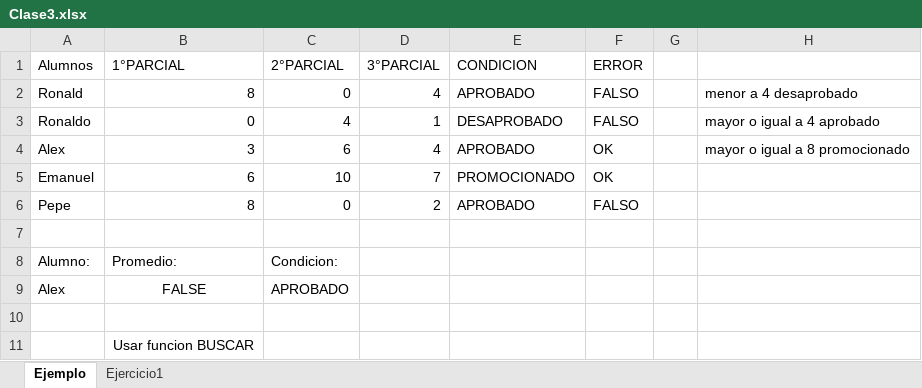
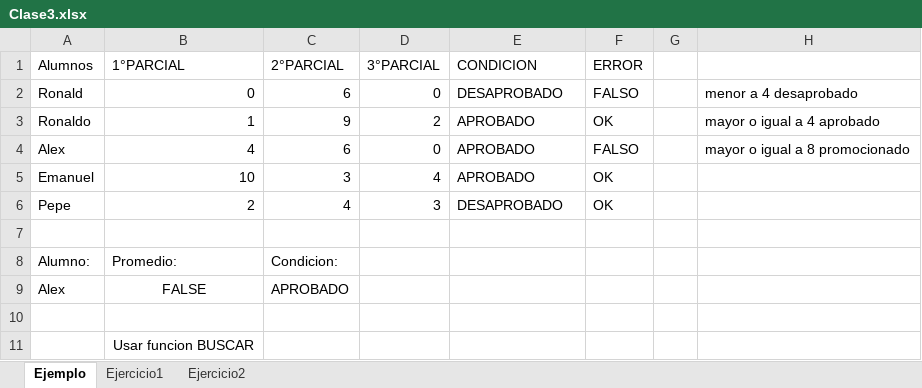
Before and after one commit to AlexR1407/GuiaNro2, an Excel workbook: Clase3.xlsx, sheet Ejemplo, drawn as a sheet; values as stored, in another font and other column widths than the file's, no borders; conditional formats not drawn; removed rows and columns are numbered as before the commit, all else as after; the diff names each change by its address in the sheet, - before the commit and + after, or states it on an @@ line.

Commit message:
Ejercicio 2 en proceso

```diff
--- a/Clase3.xlsx (sheet Ejemplo)
+++ b/Clase3.xlsx (sheet Ejemplo)
+sheet tab: Ejercicio2
-B2 (1°PARCIAL): 8
+B2 (1°PARCIAL): 0
-C2 (2°PARCIAL): 0
+C2 (2°PARCIAL): 6
-D2 (3°PARCIAL): 4
+D2 (3°PARCIAL): 0
-E2 (CONDICION): APROBADO
+E2 (CONDICION): DESAPROBADO
-B3 (1°PARCIAL): 0
+B3 (1°PARCIAL): 1
-C3 (2°PARCIAL): 4
+C3 (2°PARCIAL): 9
-D3 (3°PARCIAL): 1
+D3 (3°PARCIAL): 2
-E3 (CONDICION): DESAPROBADO
+E3 (CONDICION): APROBADO
-F3 (ERROR): FALSO
+F3 (ERROR): OK
-B4 (1°PARCIAL): 3
+B4 (1°PARCIAL): 4
-D4 (3°PARCIAL): 4
+D4 (3°PARCIAL): 0
-F4 (ERROR): OK
+F4 (ERROR): FALSO
-B5 (1°PARCIAL): 6
+B5 (1°PARCIAL): 10
-C5 (2°PARCIAL): 10
+C5 (2°PARCIAL): 3
-D5 (3°PARCIAL): 7
+D5 (3°PARCIAL): 4
-E5 (CONDICION): PROMOCIONADO
+E5 (CONDICION): APROBADO
-row 6: Pepe | 8 | 0 | 2 | APROBADO | FALSO
+row 6: Pepe | 2 | 4 | 3 | DESAPROBADO | OK
```
